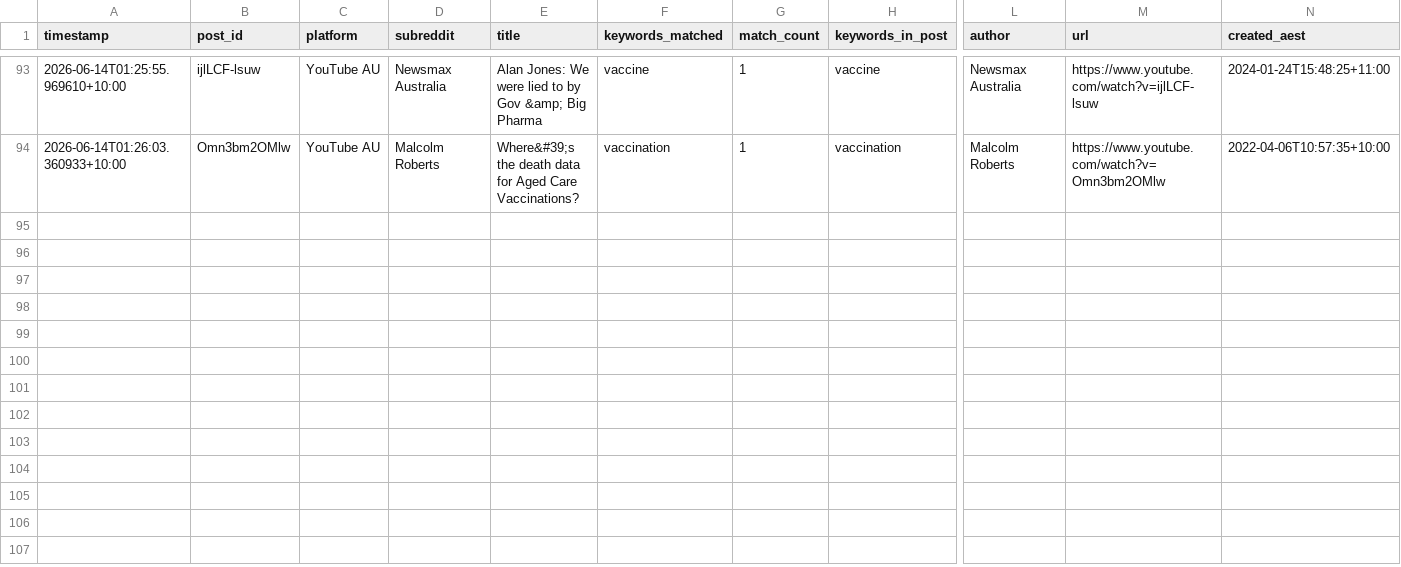
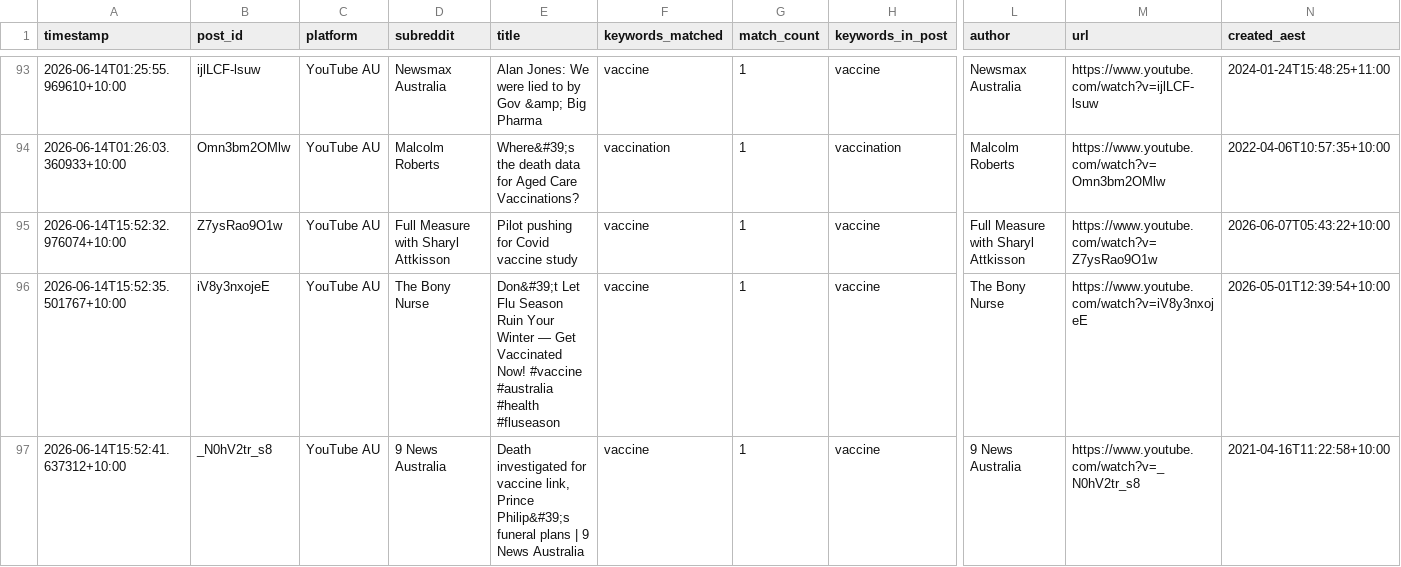
Before and after one commit to EP04/disinformation-tracker, a CSV file: youtube_results_au_all.csv, drawn as a sheet; only a part is shown, gaps mark what is left out; rows hold the shown columns only; the diff names each change by its address in the sheet, - before the commit and + after, or states it on an @@ line.

```diff
--- a/youtube_results_au_all.csv
+++ b/youtube_results_au_all.csv
+row 95: 2026-06-14T15:52:32.976074+10:00 | Z7ysRao9O1w | YouTube AU | Full Measure with Sharyl Attkisson | Pilot pushing for Covid vaccine study | vaccine | 1 | vaccine | Full Measure with Sharyl Attkisson | https://www.youtube.com/watch?v=Z7ysRao9O1w | 2026-06-07T05:43:22+10:00
+row 96: 2026-06-14T15:52:35.501767+10:00 | iV8y3nxojeE | YouTube AU | The Bony Nurse | Don&#39;t Let Flu Season Ruin Your Winter — Get Vaccinated Now! #vaccine #australia #health #fluseason | vaccine | 1 | vaccine | The Bony Nurse | https://www.youtube.com/watch?v=iV8y3nxojeE | 2026-05-01T12:39:54+10:00
+row 97: 2026-06-14T15:52:41.637312+10:00 | _N0hV2tr_s8 | YouTube AU | 9 News Australia | Death investigated for vaccine link, Prince Philip&#39;s funeral plans | 9 News Australia | vaccine | 1 | vaccine | 9 News Australia | https://www.youtube.com/watch?v=_N0hV2tr_s8 | 2021-04-16T11:22:58+10:00
```
Also changed, not shown: 3 other files.
